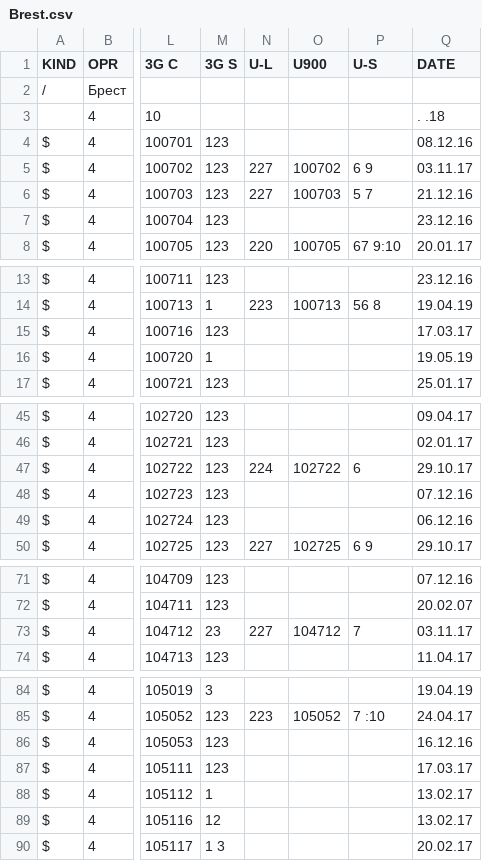
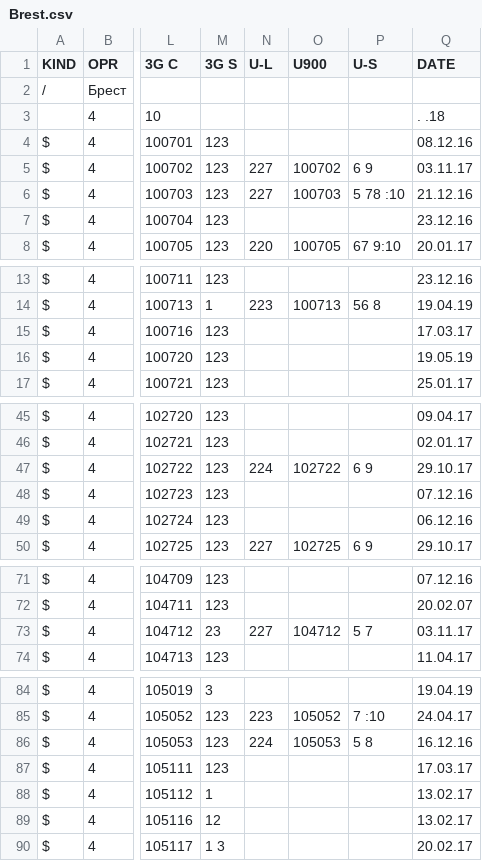
Before and after one commit to BelCellTracker/csv, a CSV file: BeCloud/Brest.csv, drawn as a sheet; only a part is shown, gaps mark what is left out; the diff names each change by its address in the sheet, - before the commit and + after, or states it on an @@ line.

Commit message:
1 files | M  BeCloud/Brest.csv

```diff
--- a/BeCloud/Brest.csv
+++ b/BeCloud/Brest.csv
-P6 (U-S): 5 7
+P6 (U-S): 5 78 :10
-M16 (3G S): 1
+M16 (3G S): 123
-P47 (U-S): 6
+P47 (U-S): 6 9
-P73 (U-S): 7
+P73 (U-S): 5 7
-N86 (U-L): (empty)
+N86 (U-L): 224
-O86 (U900): (empty)
+O86 (U900): 105053
-P86 (U-S): (empty)
+P86 (U-S): 5 8
```
